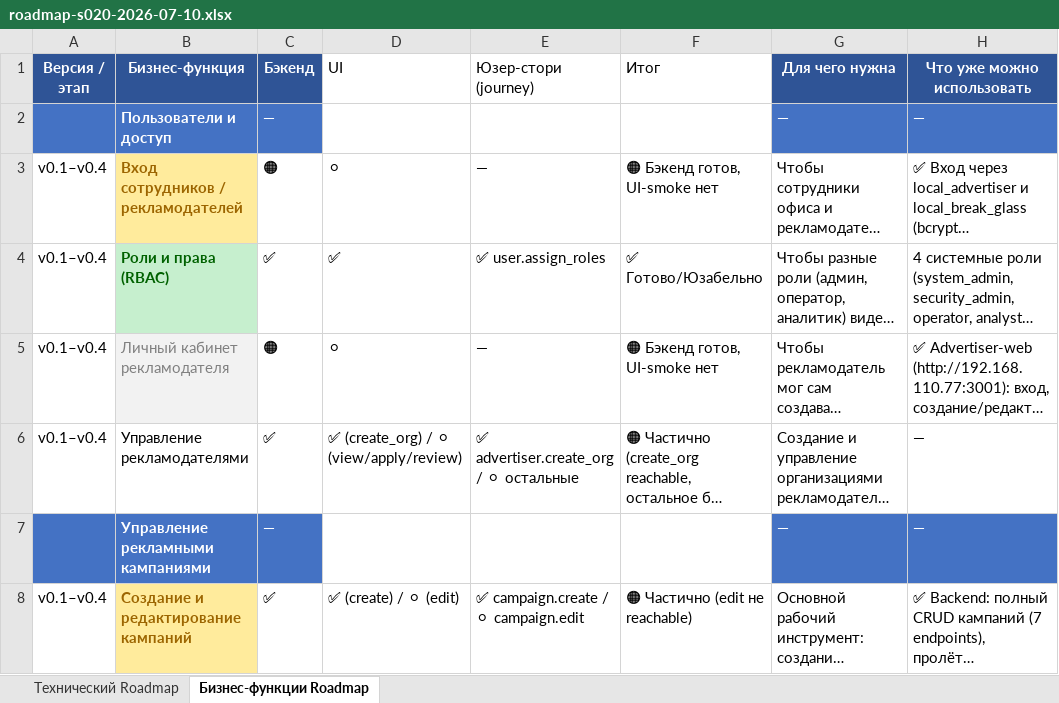
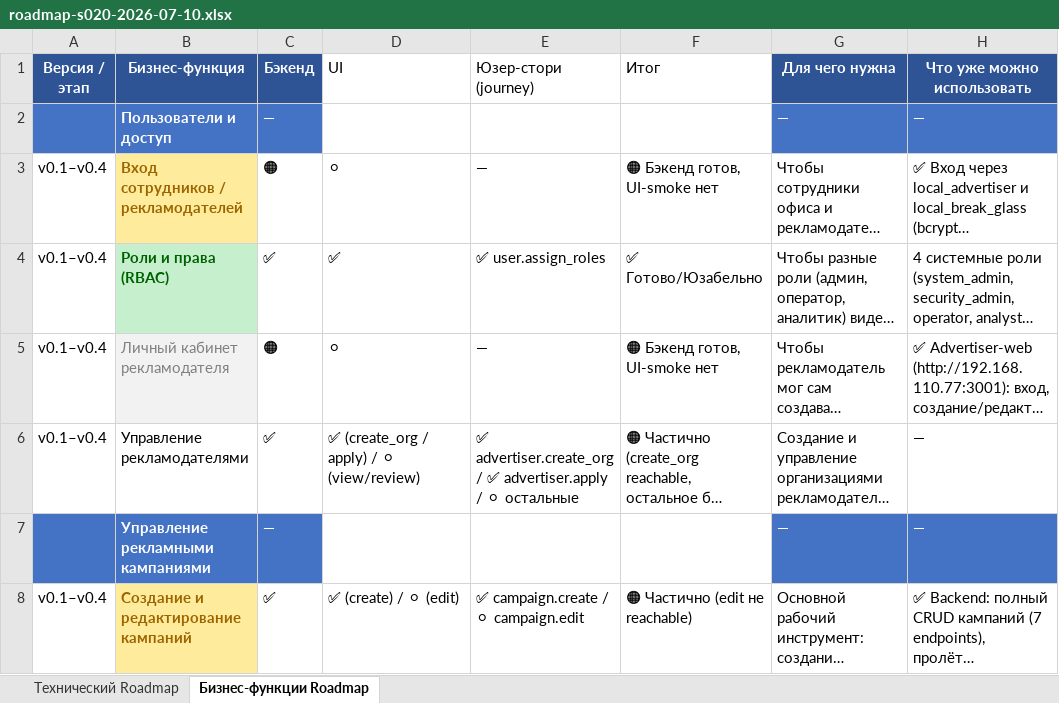
Before and after one commit to santanas-dev/retail-media-platform-enterprise, an Excel workbook: docs/product/roadmap-s020-2026-07-10.xlsx, sheet Бизнес-функции Roadmap, drawn as a sheet; only a part is shown; long unchanged cells end in …; values as stored, in another font and other column widths than the file's, no borders; the diff names each change by its address in the sheet, - before the commit and + after, or states it on an @@ line.

Commit message:
JOURNEY-001: advertiser.apply reachable + green UI-smoke
- Backend: audit FK fix — actor_user_id=str→str|None in create_audit_event
  (public endpoint can't provide valid user UUID)
- Migration 028: permissive INSERT RLS on advertiser_applications for public
- Admin-web: data-testid on PublicApplicationForm (8 fields + submit + consent)
- UI-smoke: test_uismoke__advertiser__apply green (public /become-advertiser → 201)
- Registry: advertiser.apply → reachable (9→10), blocked 31→30
- Roadmap: Управление рекламодателями row — advertiser.apply ✅
- PROJECT_STATE: JOURNEY-001 record, Next → advertiser.application_review

Backend: 18/18, Admin-web: 163/163, Smoke: 1/1

```diff
--- a/docs/product/roadmap-s020-2026-07-10.xlsx (sheet Бизнес-функции Roadmap)
+++ b/docs/product/roadmap-s020-2026-07-10.xlsx (sheet Бизнес-функции Roadmap)
-D6 (UI): ✅ (create_org) / ⚪ (view/apply/review)
+D6 (UI): ✅ (create_org / apply) / ⚪ (view/review)
-E6 (Юзер-стори (journey)): …advertiser.create_org / ⚪ остальные
+E6 (Юзер-стори (journey)): …advertiser.create_org / ✅ advertiser.apply / ⚪ остальные
```
Also changed, not shown: 7 other files.
